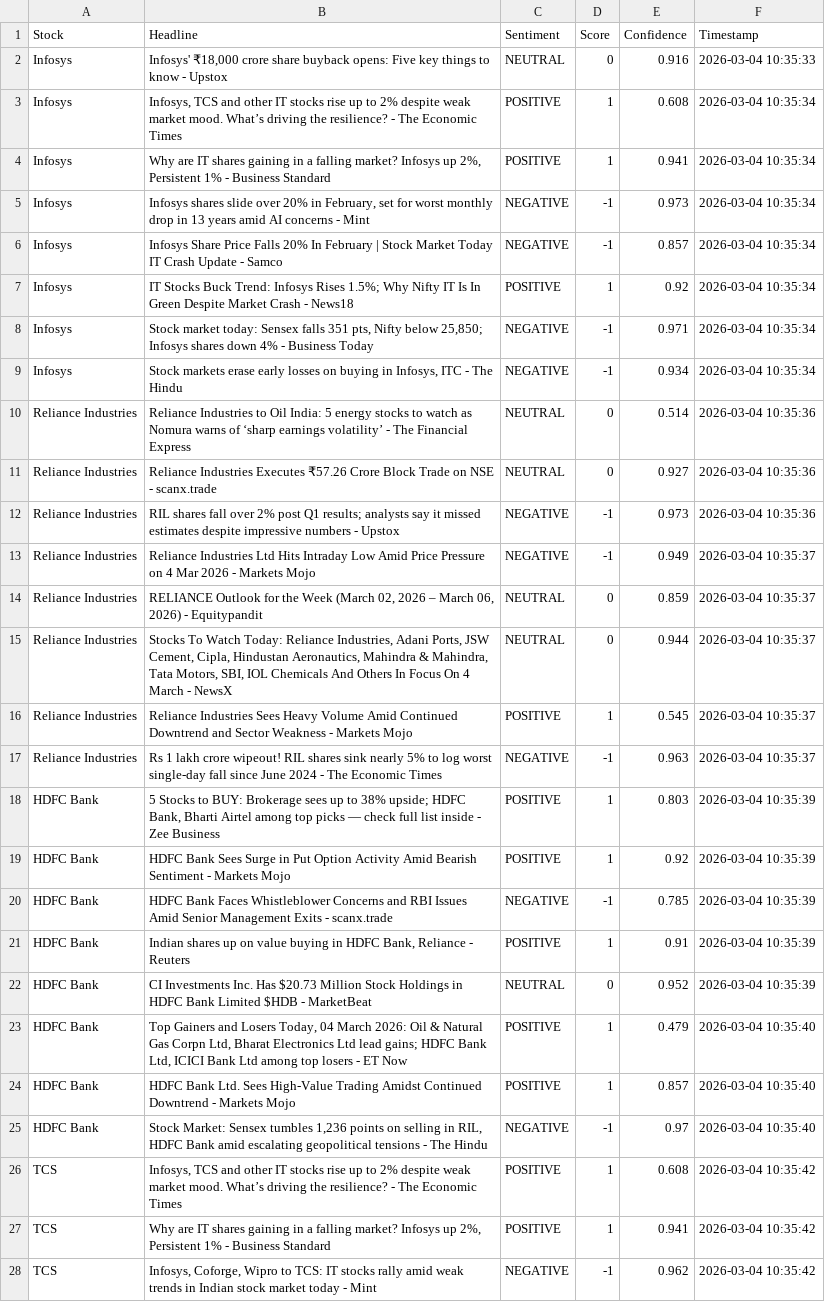
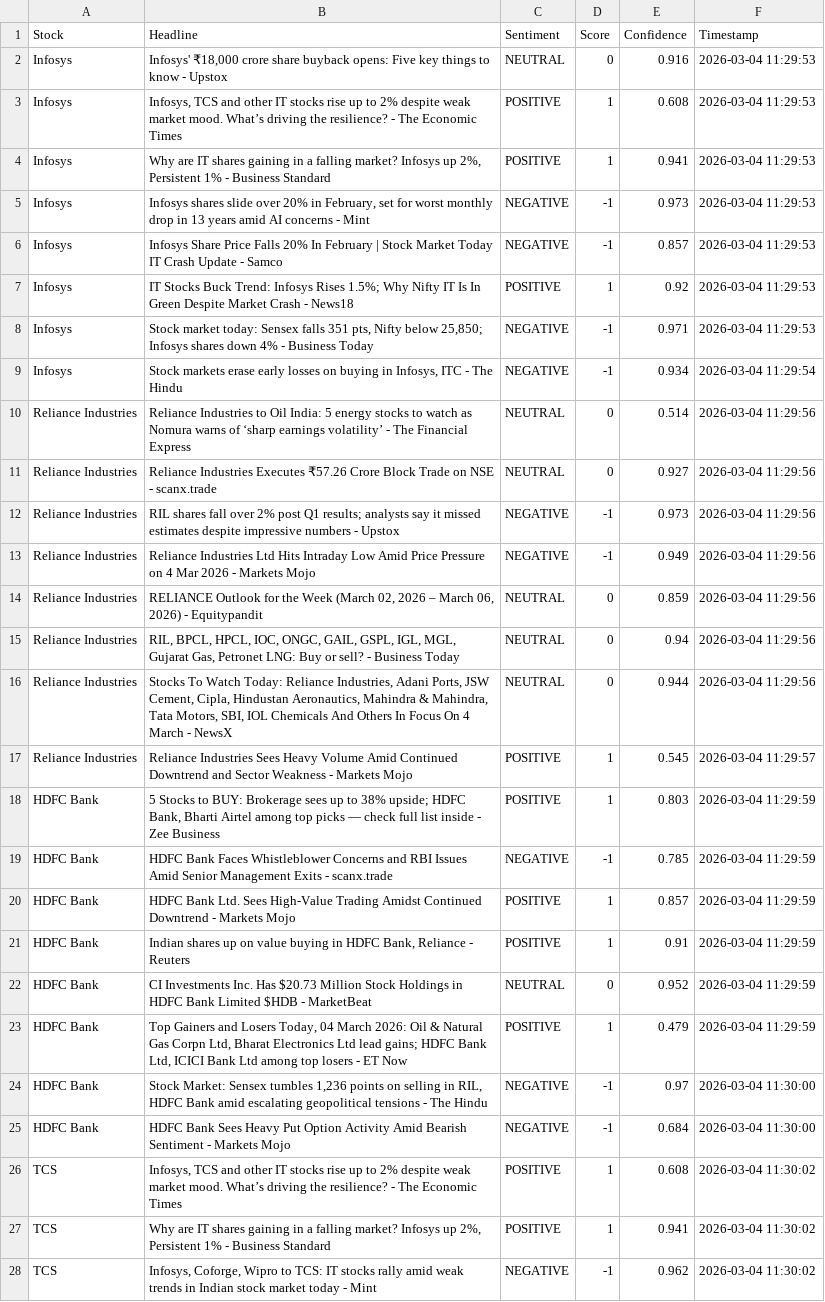
Before and after one commit to mister-raj/market-sentiment-terminal, a CSV file: market_sentiment.csv, drawn as a sheet; only a part is shown; removed rows and columns are numbered as before the commit, all else as after; the diff covers the shown part only; the diff names each change by its address in the sheet, - before the commit and + after, or states it on an @@ line.

```diff
--- a/market_sentiment.csv
+++ b/market_sentiment.csv
-F2 (Timestamp): 2026-03-04 10:35:33
+F2 (Timestamp): 2026-03-04 11:29:53
-F3:F8 (Timestamp): 2026-03-04 10:35:34
+F3:F8 (Timestamp): 2026-03-04 11:29:53
-F9 (Timestamp): 2026-03-04 10:35:34
+F9 (Timestamp): 2026-03-04 11:29:54
-F10:F12 (Timestamp): 2026-03-04 10:35:36
+F10:F12 (Timestamp): 2026-03-04 11:29:56
-F13:F14 (Timestamp): 2026-03-04 10:35:37
+F13:F14 (Timestamp): 2026-03-04 11:29:56
+row 15: Reliance Industries | RIL, BPCL, HPCL, IOC, ONGC, GAIL, GSPL, IGL, MGL, Gujarat Gas, Petronet LNG: Buy or sell? - Business Today | NEUTRAL | 0 | 0.94 | 2026-03-04 11:29:56
-F16 (Timestamp): 2026-03-04 10:35:37
+F16 (Timestamp): 2026-03-04 11:29:56
-F17 (Timestamp): 2026-03-04 10:35:37
+F17 (Timestamp): 2026-03-04 11:29:57
-row 17: Reliance Industries | Rs 1 lakh crore wipeout! RIL shares sink nearly 5% to log worst single-day fall since June 2024 - The Economic Times | NEGATIVE | -1 | 0.963 | 2026-03-04 10:35:37
-F18 (Timestamp): 2026-03-04 10:35:39
+F18 (Timestamp): 2026-03-04 11:29:59
-row 19: HDFC Bank | HDFC Bank Sees Surge in Put Option Activity Amid Bearish Sentiment - Markets Mojo | POSITIVE | 1 | 0.92 | 2026-03-04 10:35:39
-F19 (Timestamp): 2026-03-04 10:35:39
+F19 (Timestamp): 2026-03-04 11:29:59
+row 20: HDFC Bank | HDFC Bank Ltd. Sees High-Value Trading Amidst Continued Downtrend - Markets Mojo | POSITIVE | 1 | 0.857 | 2026-03-04 11:29:59
-F21:F22 (Timestamp): 2026-03-04 10:35:39
+F21:F22 (Timestamp): 2026-03-04 11:29:59
-F23 (Timestamp): 2026-03-04 10:35:40
+F23 (Timestamp): 2026-03-04 11:29:59
-row 24: HDFC Bank | HDFC Bank Ltd. Sees High-Value Trading Amidst Continued Downtrend - Markets Mojo | POSITIVE | 1 | 0.857 | 2026-03-04 10:35:40
-F24 (Timestamp): 2026-03-04 10:35:40
+F24 (Timestamp): 2026-03-04 11:30:00
+row 25: HDFC Bank | HDFC Bank Sees Heavy Put Option Activity Amid Bearish Sentiment - Markets Mojo | NEGATIVE | -1 | 0.684 | 2026-03-04 11:30:00
-F26:F28 (Timestamp): 2026-03-04 10:35:42
+F26:F28 (Timestamp): 2026-03-04 11:30:02
```
Also changed, not shown: 4 added rows, 4 removed rows and 19 edited cells elsewhere in this file.
